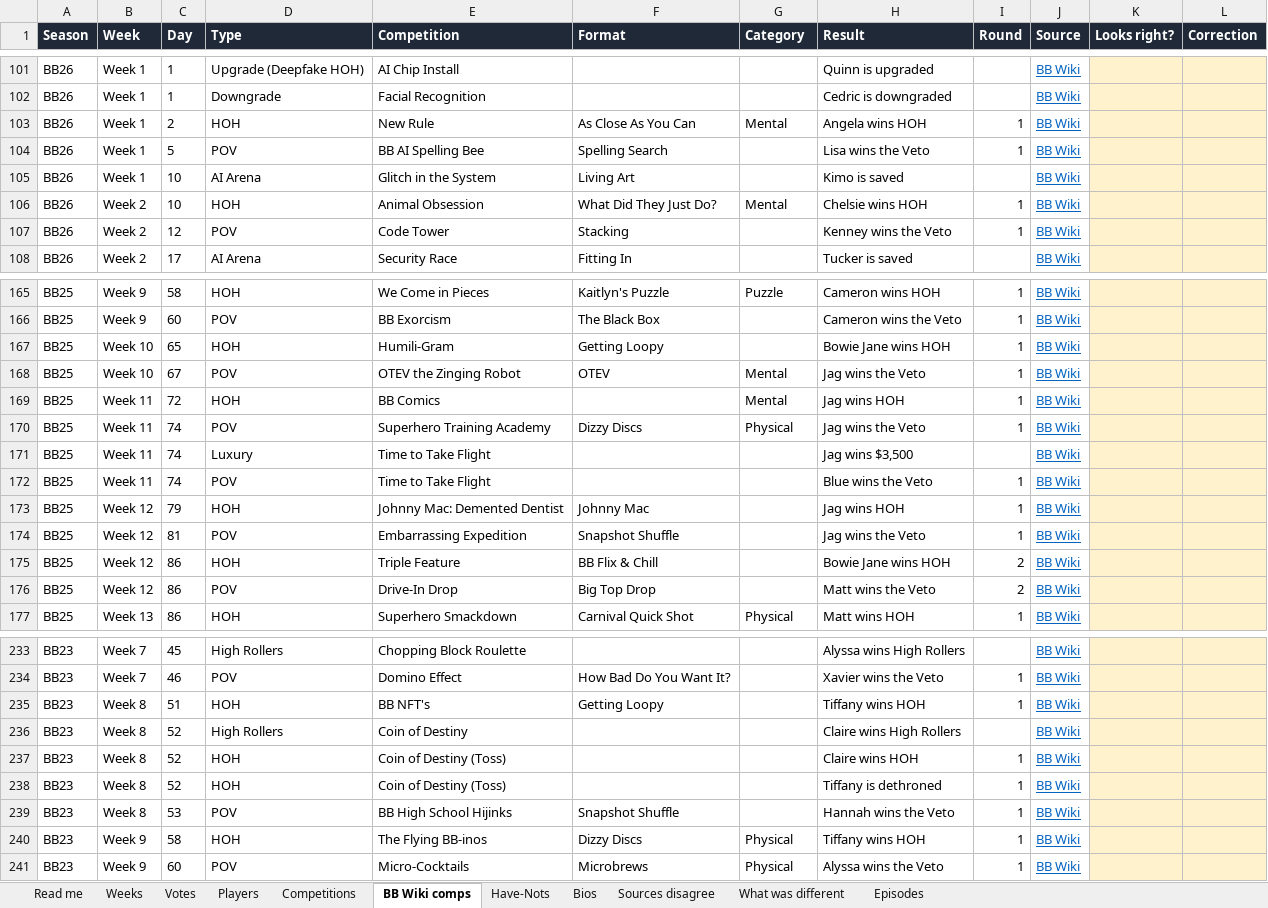
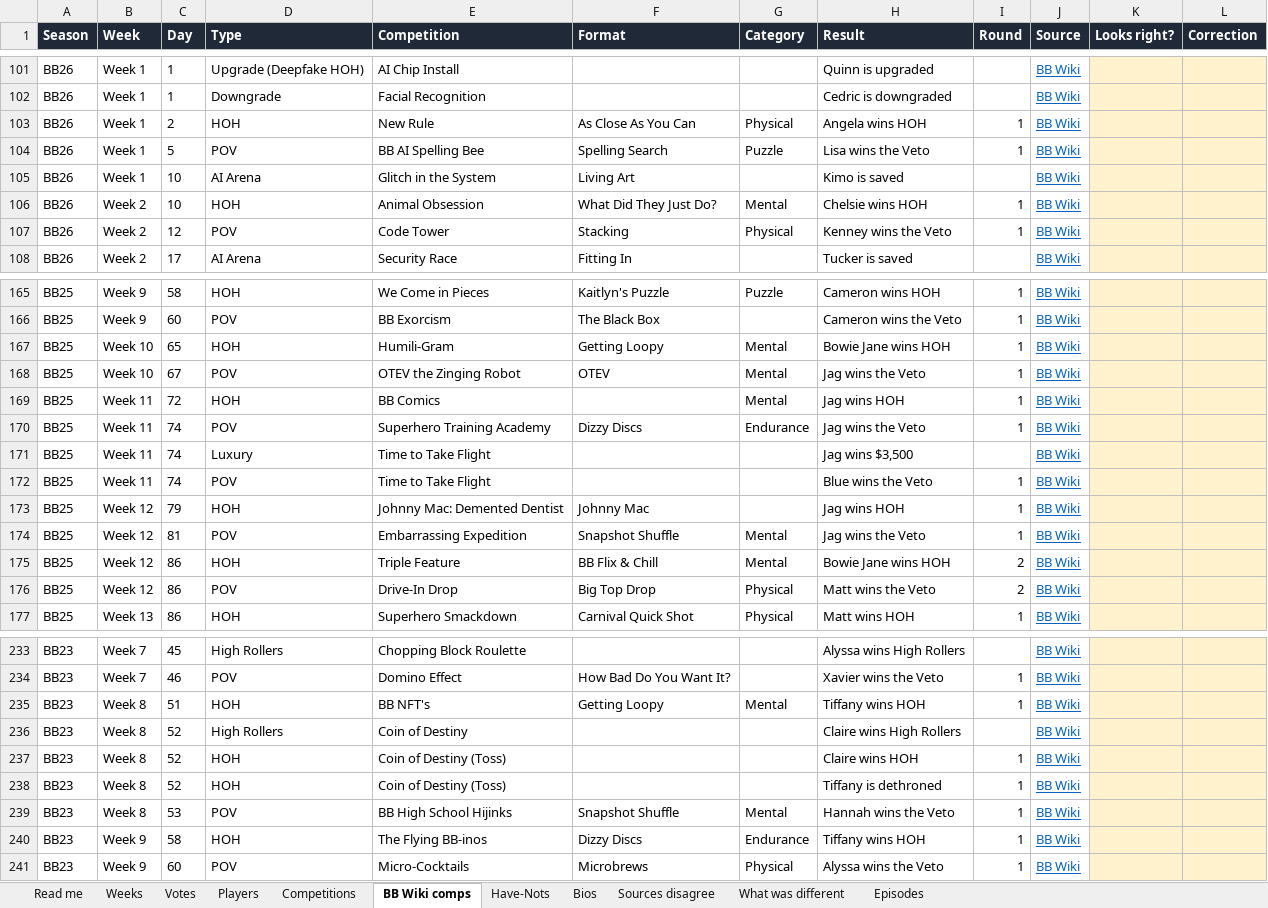
Before and after one commit to christopherbholland/BigBrotherDataFromWiki, an Excel workbook: proofread.xlsx, sheet BB Wiki comps, drawn as a sheet; only a part is shown, gaps mark what is left out; values as stored, in another font and other column widths than the file's, no borders; the diff covers the shown part only; the diff names each change by its address in the sheet, - before the commit and + after, or states it on an @@ line.

```diff
--- a/proofread.xlsx (sheet BB Wiki comps)
+++ b/proofread.xlsx (sheet BB Wiki comps)
-G103 (Category): Mental
+G103 (Category): Physical
-G104 (Category): (empty)
+G104 (Category): Puzzle
-G107 (Category): (empty)
+G107 (Category): Physical
-G167 (Category): (empty)
+G167 (Category): Mental
-G170 (Category): Physical
+G170 (Category): Endurance
-G174:G175 (Category): (empty)
+G174:G175 (Category): Mental
-G176 (Category): (empty)
+G176 (Category): Physical
-G235 (Category): (empty)
+G235 (Category): Mental
-G239 (Category): (empty)
+G239 (Category): Mental
-G240 (Category): Physical
+G240 (Category): Endurance
```
Also changed, not shown: 28 edited cells elsewhere in this sheet, sheet Read me, 16 other files.
